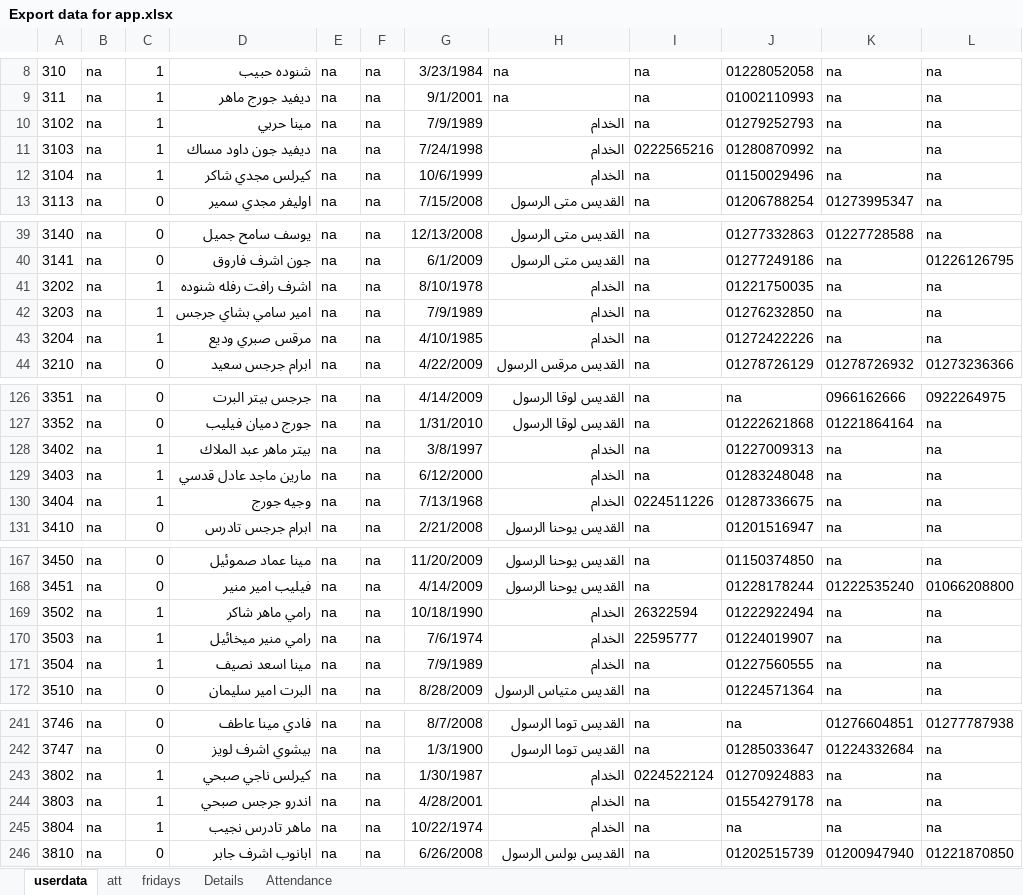
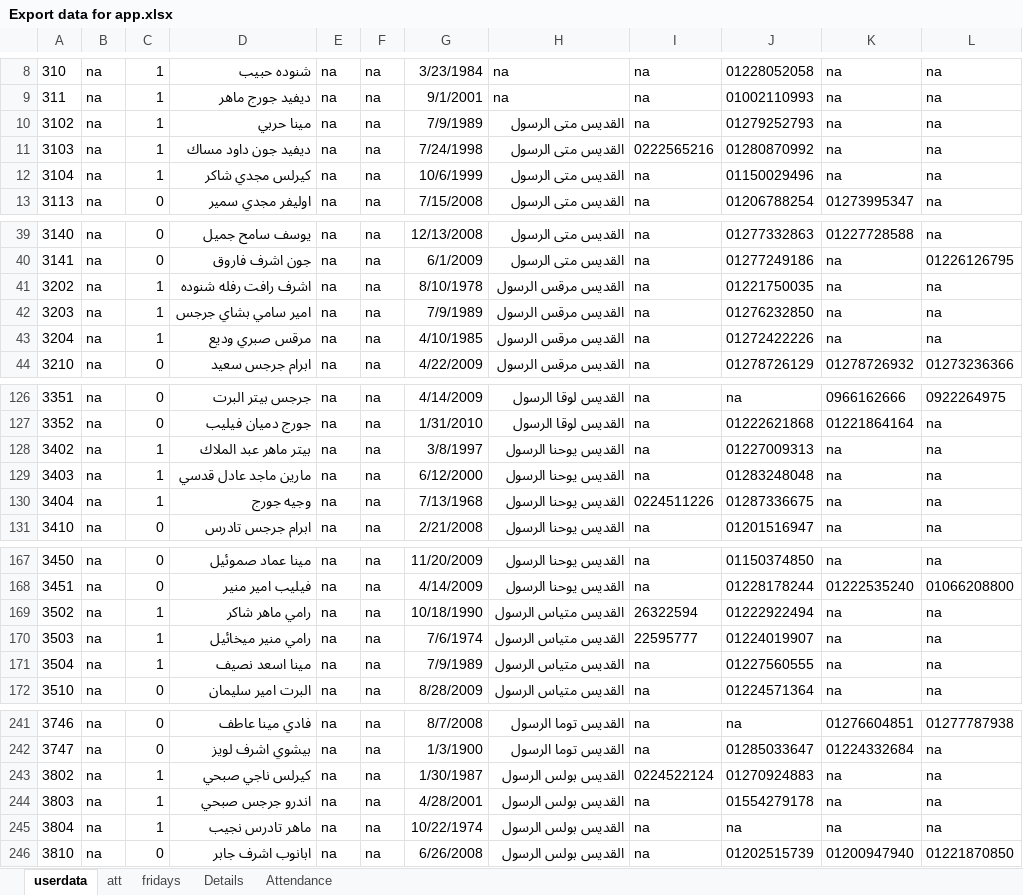
Before and after one commit to KyrillosMorgan/preparatory, an Excel workbook: Tools/Export data for app.xlsx, sheet userdata, drawn as a sheet; only a part is shown, gaps mark what is left out; values as stored, in another font and other column widths than the file's, no borders; the diff covers the shown part only; the diff names each change by its address in the sheet, - before the commit and + after, or states it on an @@ line.

```diff
--- a/Tools/Export data for app.xlsx (sheet userdata)
+++ b/Tools/Export data for app.xlsx (sheet userdata)
-H10:H12: الخدام
+H10:H12: القديس متى الرسول
-H41:H43: الخدام
+H41:H43: القديس مرقس الرسول
-H128:H130: الخدام
+H128:H130: القديس يوحنا الرسول
-H169:H171: الخدام
+H169:H171: القديس متياس الرسول
-H243:H245: الخدام
+H243:H245: القديس بولس الرسول
```
Also changed, not shown: 7 edited cells elsewhere in this sheet, sheet Attendance, sheet att, sheet Details, sheet fridays, formulas that keep their value, 3 other files.
